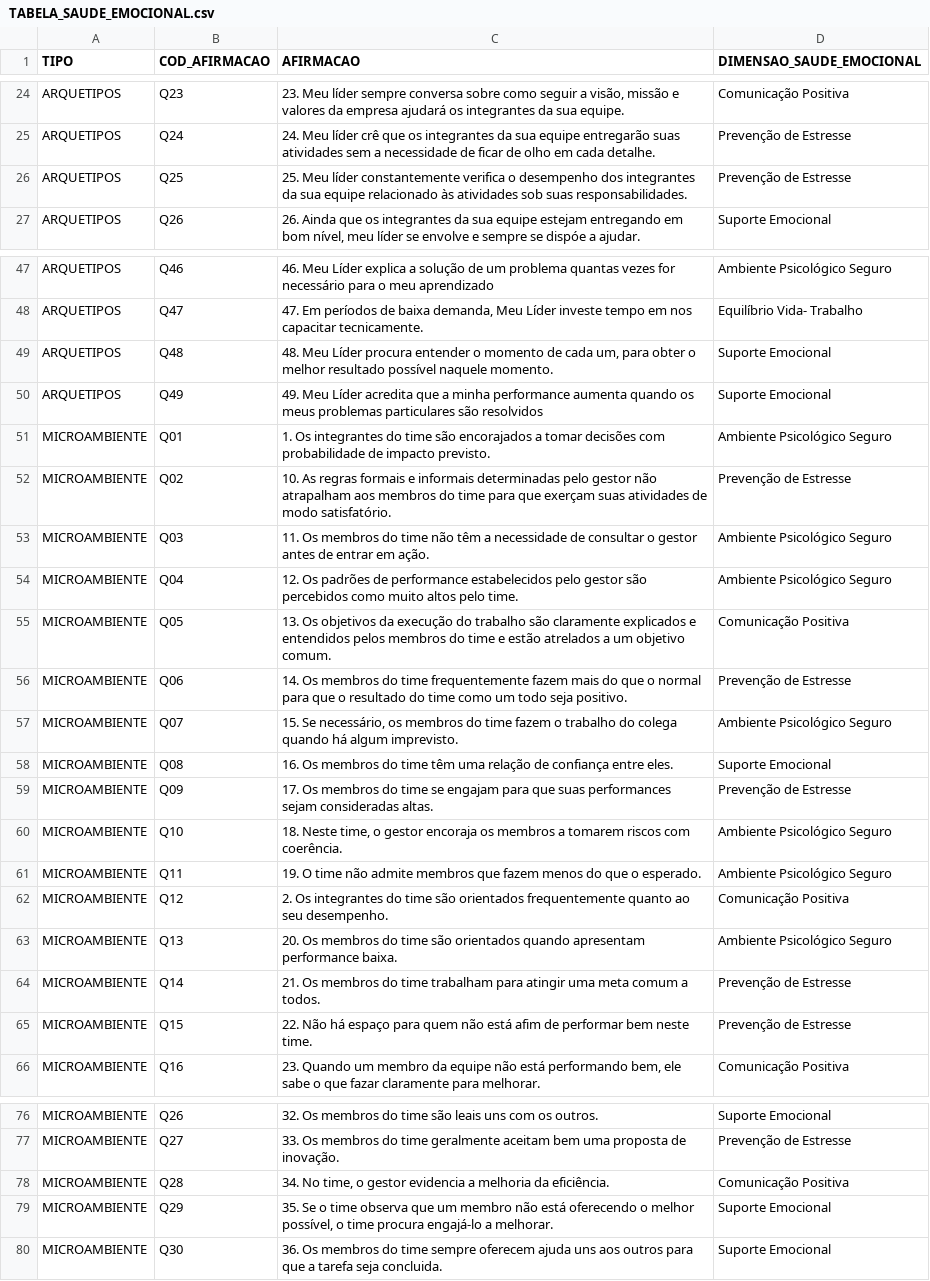
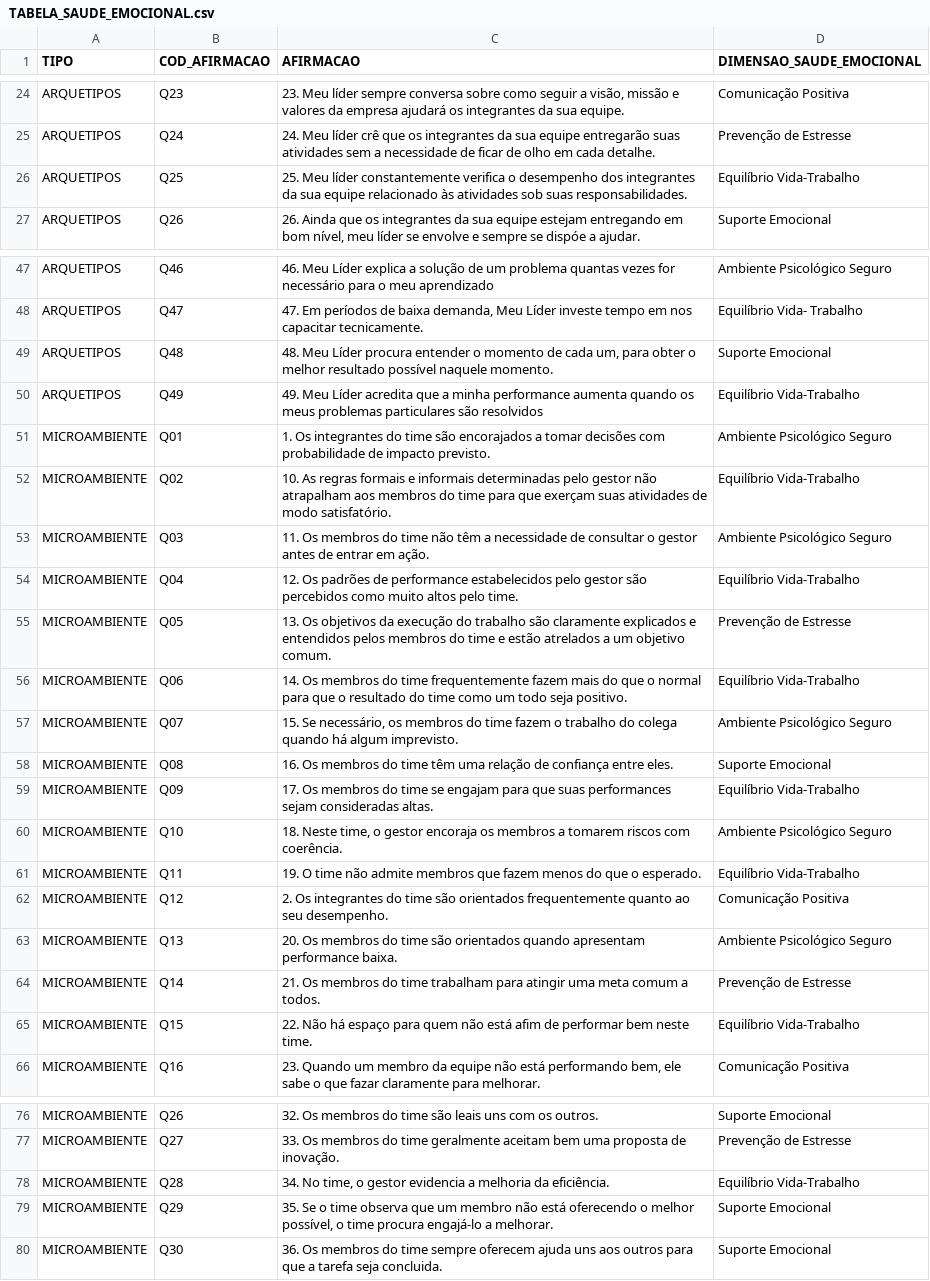
Before and after one commit to mar-ramosesteves/parecer-inteligente, a CSV file: TABELA_SAUDE_EMOCIONAL.csv, drawn as a sheet; only a part is shown, gaps mark what is left out; the diff covers the shown part only.

```diff
--- a/TABELA_SAUDE_EMOCIONAL.csv
+++ b/TABELA_SAUDE_EMOCIONAL.csv
@@ -25,3 +25,3 @@ ARQUETIPOS;Q23;23. Meu líder sempre conversa sobre como seguir a visão, missã
 ARQUETIPOS;Q24;24. Meu líder crê que os integrantes da sua equipe entregarão suas atividades sem a necessidade de ficar de olho em cada detalhe.;Prevenção de Estresse
-ARQUETIPOS;Q25;25. Meu líder constantemente verifica o desempenho dos integrantes da sua equipe relacionado às atividades sob suas responsabilidades.;Prevenção de Estresse
+ARQUETIPOS;Q25;25. Meu líder constantemente verifica o desempenho dos integrantes da sua equipe relacionado às atividades sob suas responsabilidades.;Equilíbrio Vida-Trabalho
 ARQUETIPOS;Q26;26. Ainda que os integrantes da sua equipe estejam entregando em bom nível, meu líder se envolve e sempre se dispóe a ajudar.;Suporte Emocional
@@ -49,14 +49,14 @@ ARQUETIPOS;Q47;47. Em períodos de baixa demanda, Meu Líder investe tempo em no
 ARQUETIPOS;Q48;48. Meu Líder procura entender o momento de cada um, para obter o melhor resultado possível naquele momento.;Suporte Emocional
-ARQUETIPOS;Q49;49. Meu Líder acredita que a minha performance aumenta quando os meus problemas particulares são resolvidos;Suporte Emocional
+ARQUETIPOS;Q49;49. Meu Líder acredita que a minha performance aumenta quando os meus problemas particulares são resolvidos;Equilíbrio Vida-Trabalho
 MICROAMBIENTE;Q01;1. Os integrantes do time são encorajados a tomar decisões com probabilidade de impacto previsto.;Ambiente Psicológico Seguro
-MICROAMBIENTE;Q02;10. As regras formais e informais determinadas pelo gestor não atrapalham aos membros do time para que exerçam suas atividades de modo satisfatório.;Prevenção de Estresse
+MICROAMBIENTE;Q02;10. As regras formais e informais determinadas pelo gestor não atrapalham aos membros do time para que exerçam suas atividades de modo satisfatório.;Equilíbrio Vida-Trabalho
 MICROAMBIENTE;Q03;11. Os membros do time não têm a necessidade de consultar o gestor antes de entrar em ação.;Ambiente Psicológico Seguro
-MICROAMBIENTE;Q04;12. Os padrões de performance estabelecidos pelo gestor são percebidos como muito altos pelo time.;Ambiente Psicológico Seguro
-MICROAMBIENTE;Q05;13. Os objetivos da execução do trabalho são claramente explicados e entendidos pelos membros do time e estão atrelados a um objetivo comum.;Comunicação Positiva
-MICROAMBIENTE;Q06;14. Os membros do time frequentemente fazem mais do que o normal para que o resultado do time como um todo seja positivo.;Prevenção de Estresse
+MICROAMBIENTE;Q04;12. Os padrões de performance estabelecidos pelo gestor são percebidos como muito altos pelo time.;Equilíbrio Vida-Trabalho
+MICROAMBIENTE;Q05;13. Os objetivos da execução do trabalho são claramente explicados e entendidos pelos membros do time e estão atrelados a um objetivo comum.;Prevenção de Estresse
+MICROAMBIENTE;Q06;14. Os membros do time frequentemente fazem mais do que o normal para que o resultado do time como um todo seja positivo.;Equilíbrio Vida-Trabalho
 MICROAMBIENTE;Q07;15. Se necessário, os membros do time fazem o trabalho do colega quando há algum imprevisto.;Ambiente Psicológico Seguro
 MICROAMBIENTE;Q08;16. Os membros do time têm uma relação de confiança entre eles.;Suporte Emocional
-MICROAMBIENTE;Q09;17. Os membros do time se engajam para que suas performances sejam consideradas altas.;Prevenção de Estresse
+MICROAMBIENTE;Q09;17. Os membros do time se engajam para que suas performances sejam consideradas altas.;Equilíbrio Vida-Trabalho
 MICROAMBIENTE;Q10;18. Neste time, o gestor encoraja os membros a tomarem riscos com coerência.;Ambiente Psicológico Seguro
-MICROAMBIENTE;Q11;19. O time não admite membros que fazem menos do que o esperado.;Ambiente Psicológico Seguro
+MICROAMBIENTE;Q11;19. O time não admite membros que fazem menos do que o esperado.;Equilíbrio Vida-Trabalho
 MICROAMBIENTE;Q12;2. Os integrantes do time são orientados frequentemente quanto ao seu desempenho.;Comunicação Positiva
@@ -64,3 +64,3 @@ MICROAMBIENTE;Q13;20. Os membros do time são orientados quando apresentam perfo
 MICROAMBIENTE;Q14;21. Os membros do time trabalham para atingir uma meta comum a todos.;Prevenção de Estresse
-MICROAMBIENTE;Q15;22. Não há espaço para quem não está afim de performar bem neste time.;Prevenção de Estresse
+MICROAMBIENTE;Q15;22. Não há espaço para quem não está afim de performar bem neste time.;Equilíbrio Vida-Trabalho
 MICROAMBIENTE;Q16;23. Quando um membro da equipe não está performando bem, ele sabe o que fazar claramente para melhorar.;Comunicação Positiva
@@ -77,3 +77,3 @@ MICROAMBIENTE;Q26;32. Os membros do time são leais uns com os outros.;Suporte E
 MICROAMBIENTE;Q27;33. Os membros do time geralmente aceitam bem uma proposta de inovação.;Prevenção de Estresse
-MICROAMBIENTE;Q28;34. No time, o gestor evidencia a melhoria da eficiência.;Comunicação Positiva
+MICROAMBIENTE;Q28;34. No time, o gestor evidencia a melhoria da eficiência.;Equilíbrio Vida-Trabalho
 MICROAMBIENTE;Q29;35. Se o time observa que um membro não está oferecendo o melhor possível, o time procura engajá-lo a melhorar.;Suporte Emocional
```
Also changed, not shown: 14 edited cells elsewhere in this file, 3 other files.
